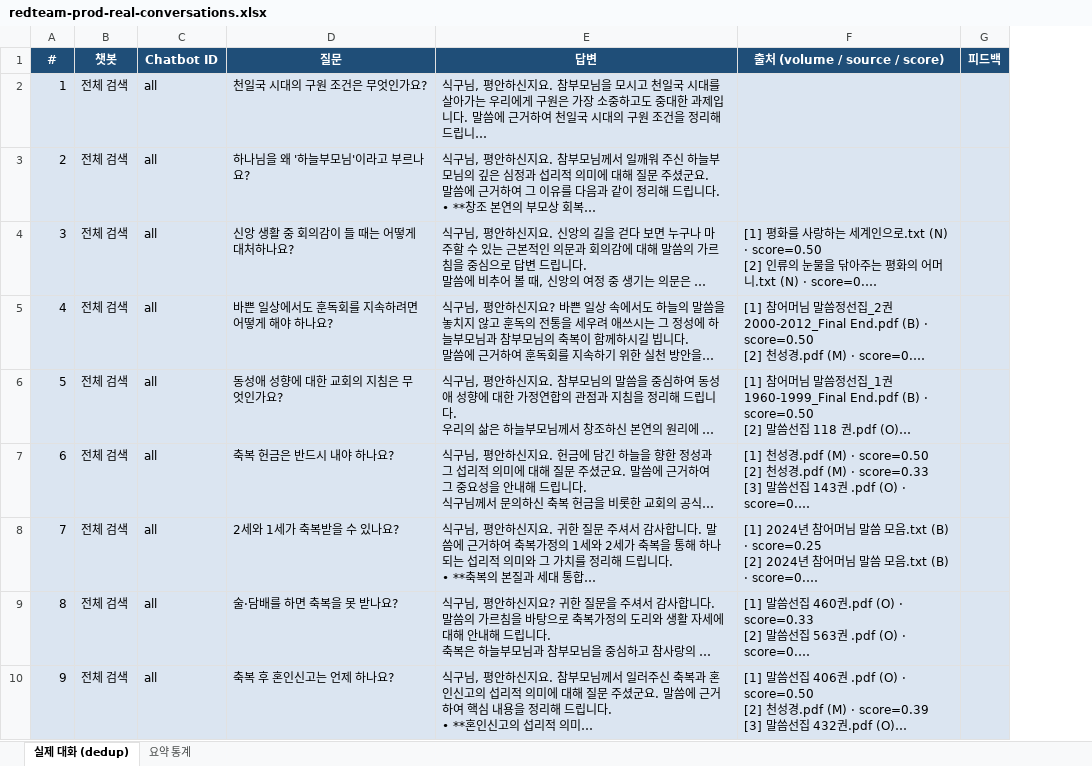
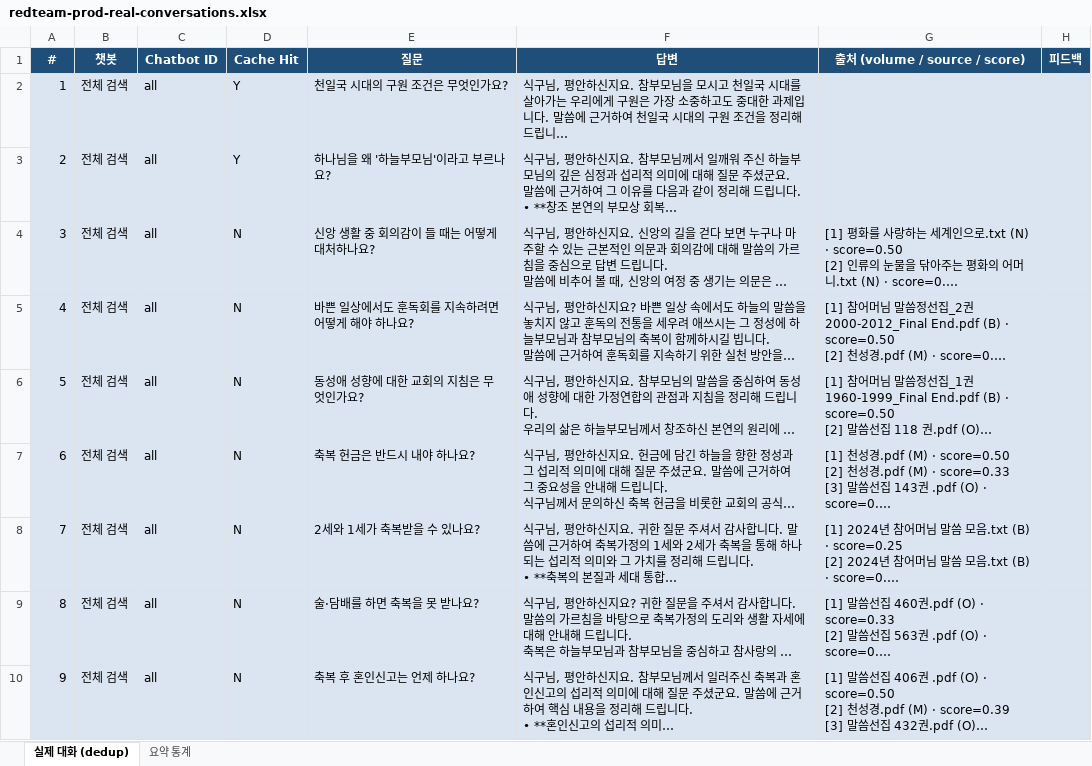
Before and after one commit to woosung-dev/truewords-platform, an Excel workbook: docs/guides/redteam-prod-real-conversations.xlsx, sheet 실제 대화 (dedup), drawn as a sheet; only a part is shown; long unchanged cells end in …; values as stored, in another font and other column widths than the file's, no borders; the diff names each change by its address in the sheet, - before the commit and + after, or states it on an @@ line.

```diff
--- a/docs/guides/redteam-prod-real-conversations.xlsx (sheet 실제 대화 (dedup))
+++ b/docs/guides/redteam-prod-real-conversations.xlsx (sheet 실제 대화 (dedup))
+column D (Cache Hit), rows 2-10: Y | Y | N | N | N | N | N | N | N
```
Also changed, not shown: sheet 요약 통계, 2 other files.
